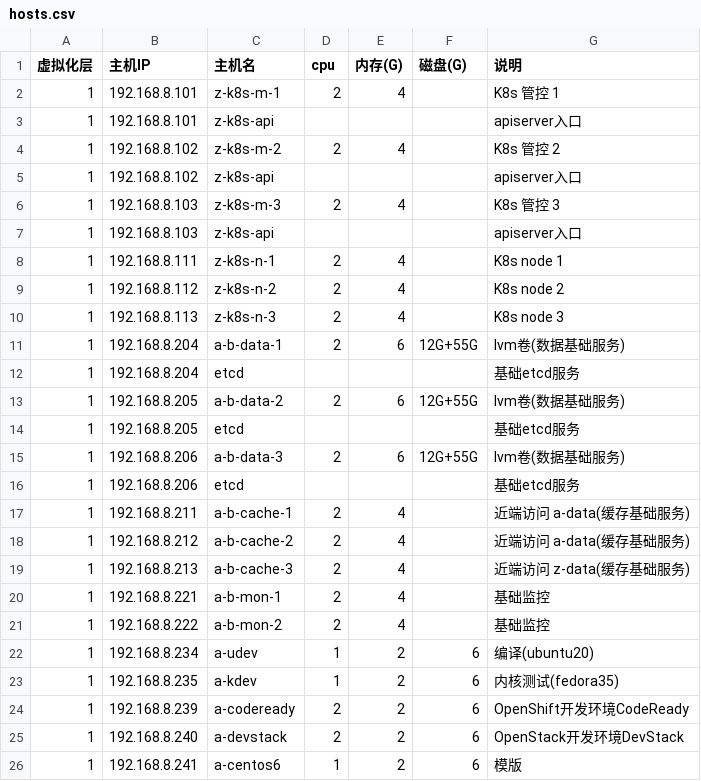
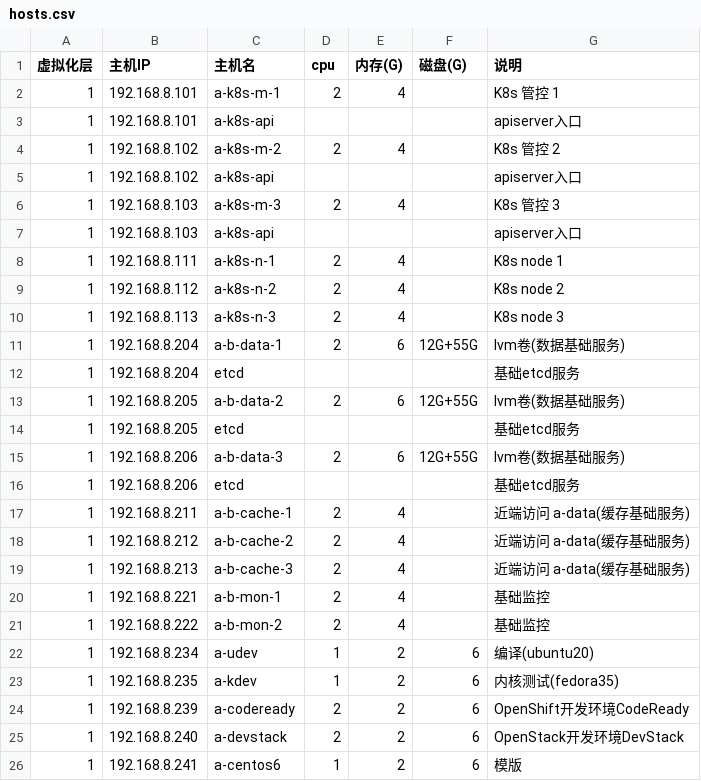
Before and after one commit to huataihuang/cloud-atlas, a CSV file: source/real/mobile_cloud/mobile_cloud_infra/hosts.csv, drawn as a sheet; only a part is shown.

```diff
--- a/source/real/mobile_cloud/mobile_cloud_infra/hosts.csv
+++ b/source/real/mobile_cloud/mobile_cloud_infra/hosts.csv
@@ -1,11 +1,11 @@
 虚拟化层,主机IP,主机名,cpu,内存(G),磁盘(G),说明
-1,192.168.8.101,z-k8s-m-1,2,4,,K8s 管控 1
-1,192.168.8.101,z-k8s-api,,,,apiserver入口
-1,192.168.8.102,z-k8s-m-2,2,4,,K8s 管控 2
-1,192.168.8.102,z-k8s-api,,,,apiserver入口
-1,192.168.8.103,z-k8s-m-3,2,4,,K8s 管控 3
-1,192.168.8.103,z-k8s-api,,,,apiserver入口
-1,192.168.8.111,z-k8s-n-1,2,4,,K8s node 1
-1,192.168.8.112,z-k8s-n-2,2,4,,K8s node 2
-1,192.168.8.113,z-k8s-n-3,2,4,,K8s node 3
+1,192.168.8.101,a-k8s-m-1,2,4,,K8s 管控 1
+1,192.168.8.101,a-k8s-api,,,,apiserver入口
+1,192.168.8.102,a-k8s-m-2,2,4,,K8s 管控 2
+1,192.168.8.102,a-k8s-api,,,,apiserver入口
+1,192.168.8.103,a-k8s-m-3,2,4,,K8s 管控 3
+1,192.168.8.103,a-k8s-api,,,,apiserver入口
+1,192.168.8.111,a-k8s-n-1,2,4,,K8s node 1
+1,192.168.8.112,a-k8s-n-2,2,4,,K8s node 2
+1,192.168.8.113,a-k8s-n-3,2,4,,K8s node 3
 1,192.168.8.204,a-b-data-1,2,6,12G+55G,lvm卷(数据基础服务)
@@ -18,3 +18,3 @@
 1,192.168.8.212,a-b-cache-2,2,4,,近端访问 a-data(缓存基础服务)
-1,192.168.8.213,a-b-cache-3,2,4,,近端访问 z-data(缓存基础服务)
+1,192.168.8.213,a-b-cache-3,2,4,,近端访问 a-data(缓存基础服务)
 1,192.168.8.221,a-b-mon-1,2,4,,基础监控
```
Also changed, not shown: 20 other files.
